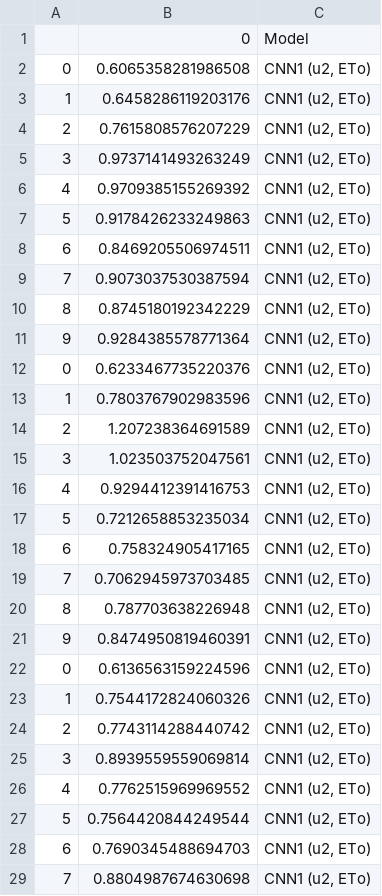
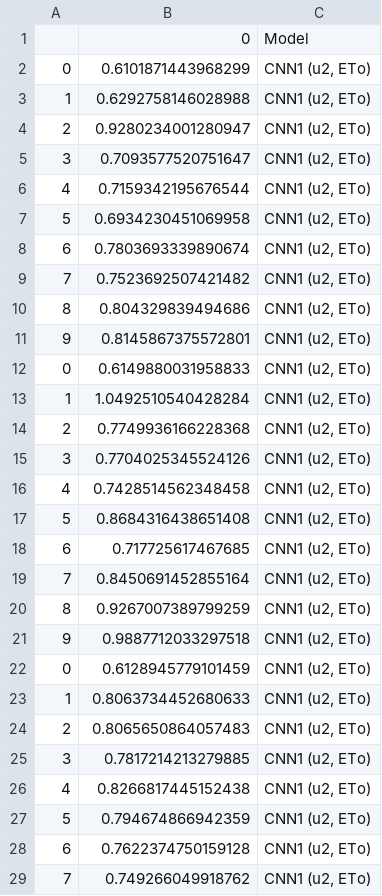
Before and after one commit to especializacao-ia-ifmg-op/tests_to_tcc, a CSV file: newCNN/m_u2_results_CNN1.csv, drawn as a sheet; only a part is shown; the diff covers the shown part only.

```diff
--- a/newCNN/m_u2_results_CNN1.csv
+++ b/newCNN/m_u2_results_CNN1.csv
@@ -1,29 +1,29 @@
 ,0,Model
-0,0.6065358281986508,"CNN1 (u2, ETo)"
-1,0.6458286119203176,"CNN1 (u2, ETo)"
-2,0.7615808576207229,"CNN1 (u2, ETo)"
-3,0.9737141493263249,"CNN1 (u2, ETo)"
-4,0.9709385155269392,"CNN1 (u2, ETo)"
-5,0.9178426233249863,"CNN1 (u2, ETo)"
-6,0.8469205506974511,"CNN1 (u2, ETo)"
-7,0.9073037530387594,"CNN1 (u2, ETo)"
-8,0.8745180192342229,"CNN1 (u2, ETo)"
-9,0.9284385578771364,"CNN1 (u2, ETo)"
-0,0.6233467735220376,"CNN1 (u2, ETo)"
-1,0.7803767902983596,"CNN1 (u2, ETo)"
-2,1.207238364691589,"CNN1 (u2, ETo)"
-3,1.023503752047561,"CNN1 (u2, ETo)"
-4,0.9294412391416753,"CNN1 (u2, ETo)"
-5,0.7212658853235034,"CNN1 (u2, ETo)"
-6,0.758324905417165,"CNN1 (u2, ETo)"
-7,0.7062945973703485,"CNN1 (u2, ETo)"
-8,0.787703638226948,"CNN1 (u2, ETo)"
-9,0.8474950819460391,"CNN1 (u2, ETo)"
-0,0.6136563159224596,"CNN1 (u2, ETo)"
-1,0.7544172824060326,"CNN1 (u2, ETo)"
-2,0.7743114288440742,"CNN1 (u2, ETo)"
-3,0.8939559559069814,"CNN1 (u2, ETo)"
-4,0.7762515969969552,"CNN1 (u2, ETo)"
-5,0.7564420844249544,"CNN1 (u2, ETo)"
-6,0.7690345488694703,"CNN1 (u2, ETo)"
-7,0.8804987674630698,"CNN1 (u2, ETo)"
+0,0.6101871443968299,"CNN1 (u2, ETo)"
+1,0.6292758146028988,"CNN1 (u2, ETo)"
+2,0.9280234001280947,"CNN1 (u2, ETo)"
+3,0.7093577520751647,"CNN1 (u2, ETo)"
+4,0.7159342195676544,"CNN1 (u2, ETo)"
+5,0.6934230451069958,"CNN1 (u2, ETo)"
+6,0.7803693339890674,"CNN1 (u2, ETo)"
+7,0.7523692507421482,"CNN1 (u2, ETo)"
+8,0.804329839494686,"CNN1 (u2, ETo)"
+9,0.8145867375572801,"CNN1 (u2, ETo)"
+0,0.6149880031958833,"CNN1 (u2, ETo)"
+1,1.0492510540428284,"CNN1 (u2, ETo)"
+2,0.7749936166228368,"CNN1 (u2, ETo)"
+3,0.7704025345524126,"CNN1 (u2, ETo)"
+4,0.7428514562348458,"CNN1 (u2, ETo)"
+5,0.8684316438651408,"CNN1 (u2, ETo)"
+6,0.717725617467685,"CNN1 (u2, ETo)"
+7,0.8450691452855164,"CNN1 (u2, ETo)"
+8,0.9267007389799259,"CNN1 (u2, ETo)"
+9,0.9887712033297518,"CNN1 (u2, ETo)"
+0,0.6128945779101459,"CNN1 (u2, ETo)"
+1,0.8063734452680633,"CNN1 (u2, ETo)"
+2,0.8065650864057483,"CNN1 (u2, ETo)"
+3,0.7817214213279885,"CNN1 (u2, ETo)"
+4,0.8266817445152438,"CNN1 (u2, ETo)"
+5,0.794674866942359,"CNN1 (u2, ETo)"
+6,0.7622374750159128,"CNN1 (u2, ETo)"
+7,0.749266049918762,"CNN1 (u2, ETo)"
```
Also changed, not shown: 22 edited cells elsewhere in this file, newCNN/m_rh_results_CNN1.csv, newCNN/m_rs_results_CNN1.csv, 14 other files.
